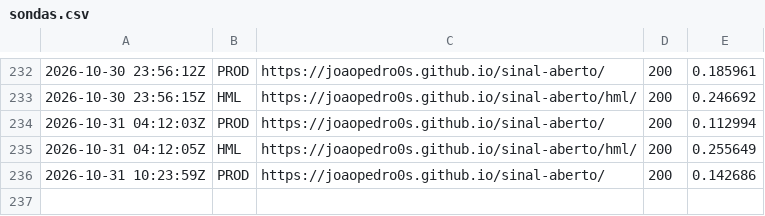
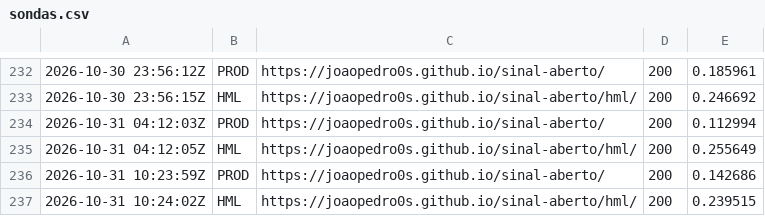
Before and after one commit to Joaopedro0s/sinal-aberto, a CSV file: status/sondas.csv, drawn as a sheet; only a part is shown, gaps mark what is left out.

```diff
--- a/status/sondas.csv
+++ b/status/sondas.csv
@@ -236 +236,2 @@
 2026-10-31 10:23:59Z,PROD,https://joaopedro0s.github.io/sinal-aberto/,200,0.142686
+2026-10-31 10:24:02Z,HML,https://joaopedro0s.github.io/sinal-aberto/hml/,200,0.239515
```
